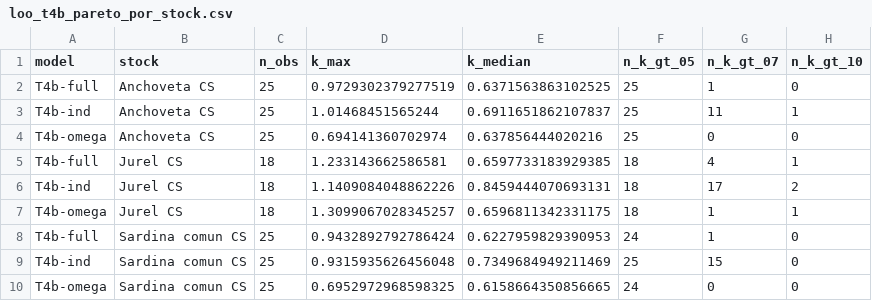
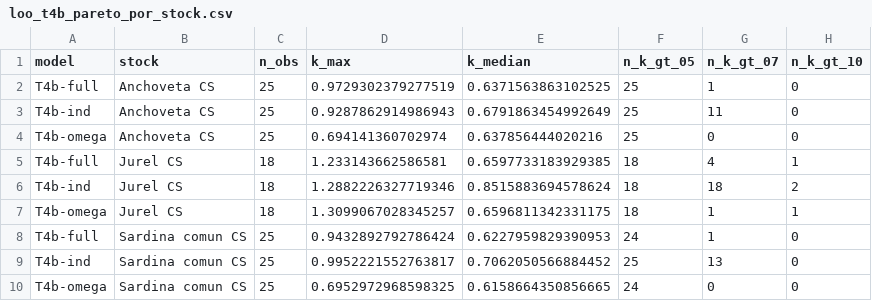
Before and after one commit to fquezadae/Impact-of-Environmental-Variability-on-Harvest, a CSV file: tables/loo_t4b_pareto_por_stock.csv, drawn as a sheet.

```diff
--- a/tables/loo_t4b_pareto_por_stock.csv
+++ b/tables/loo_t4b_pareto_por_stock.csv
@@ -2,9 +2,9 @@ model,stock,n_obs,k_max,k_median,n_k_gt_05,n_k_gt_07,n_k_gt_10
 T4b-full,Anchoveta CS,25,0.9729302379277519,0.6371563863102525,25,1,0
-T4b-ind,Anchoveta CS,25,1.01468451565244,0.6911651862107837,25,11,1
+T4b-ind,Anchoveta CS,25,0.9287862914986943,0.6791863454992649,25,11,0
 T4b-omega,Anchoveta CS,25,0.694141360702974,0.637856444020216,25,0,0
 T4b-full,Jurel CS,18,1.233143662586581,0.6597733183929385,18,4,1
-T4b-ind,Jurel CS,18,1.1409084048862226,0.8459444070693131,18,17,2
+T4b-ind,Jurel CS,18,1.2882226327719346,0.8515883694578624,18,18,2
 T4b-omega,Jurel CS,18,1.3099067028345257,0.6596811342331175,18,1,1
 T4b-full,Sardina comun CS,25,0.9432892792786424,0.6227959829390953,24,1,0
-T4b-ind,Sardina comun CS,25,0.9315935626456048,0.7349684949211469,25,15,0
+T4b-ind,Sardina comun CS,25,0.9952221552763817,0.7062050566884452,25,13,0
 T4b-omega,Sardina comun CS,25,0.6952972968598325,0.6158664350856665,24,0,0
```
Also changed, not shown: tables/loo_t4b_elpd_por_stock.csv, 3 other files.
